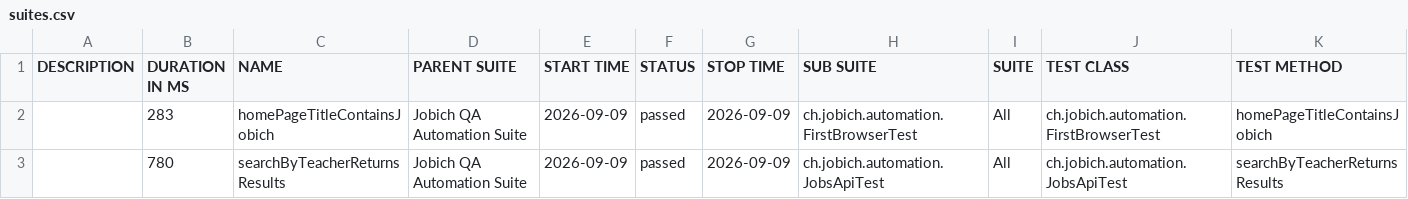
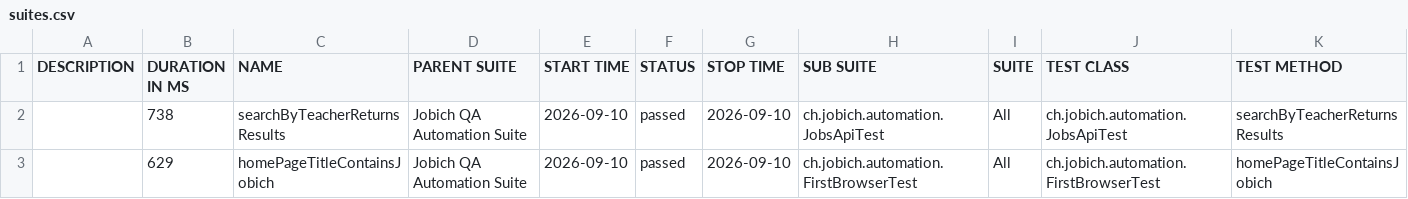
Before and after one commit to aazinchenko/jobich-automation, a CSV file: data/suites.csv, drawn as a sheet.

```diff
--- a/data/suites.csv
+++ b/data/suites.csv
@@ -1,3 +1,3 @@
 "DESCRIPTION","DURATION IN MS","NAME","PARENT SUITE","START TIME","STATUS","STOP TIME","SUB SUITE","SUITE","TEST CLASS","TEST METHOD"
-"","283","homePageTitleContainsJobich","Jobich QA Automation Suite","2026-09-09","passed","2026-09-09","ch.jobich.automation.FirstBrowserTest","All","ch.jobich.automation.FirstBrowserTest","homePageTitleContainsJobich"
-"","780","searchByTeacherReturnsResults","Jobich QA Automation Suite","2026-09-09","passed","2026-09-09","ch.jobich.automation.JobsApiTest","All","ch.jobich.automation.JobsApiTest","searchByTeacherReturnsResults"
+"","738","searchByTeacherReturnsResults","Jobich QA Automation Suite","2026-09-10","passed","2026-09-10","ch.jobich.automation.JobsApiTest","All","ch.jobich.automation.JobsApiTest","searchByTeacherReturnsResults"
+"","629","homePageTitleContainsJobich","Jobich QA Automation Suite","2026-09-10","passed","2026-09-10","ch.jobich.automation.FirstBrowserTest","All","ch.jobich.automation.FirstBrowserTest","homePageTitleContainsJobich"
```
Also changed, not shown: 26 other files.
